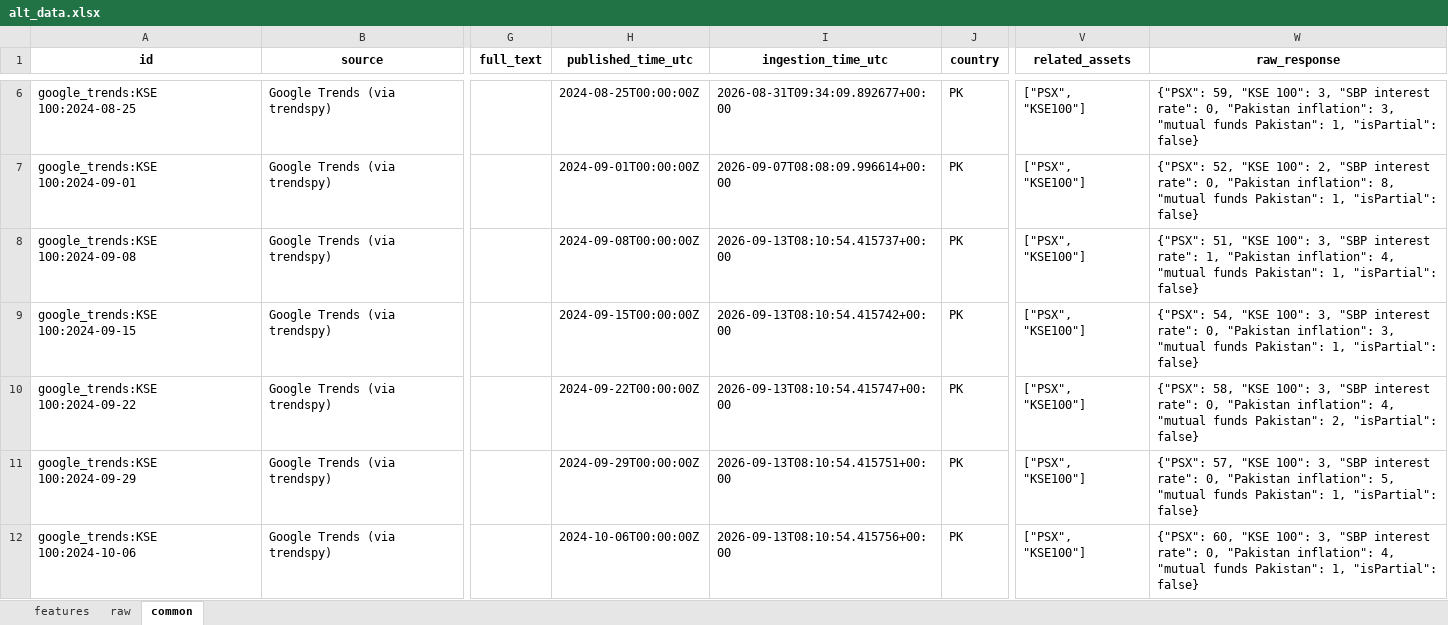
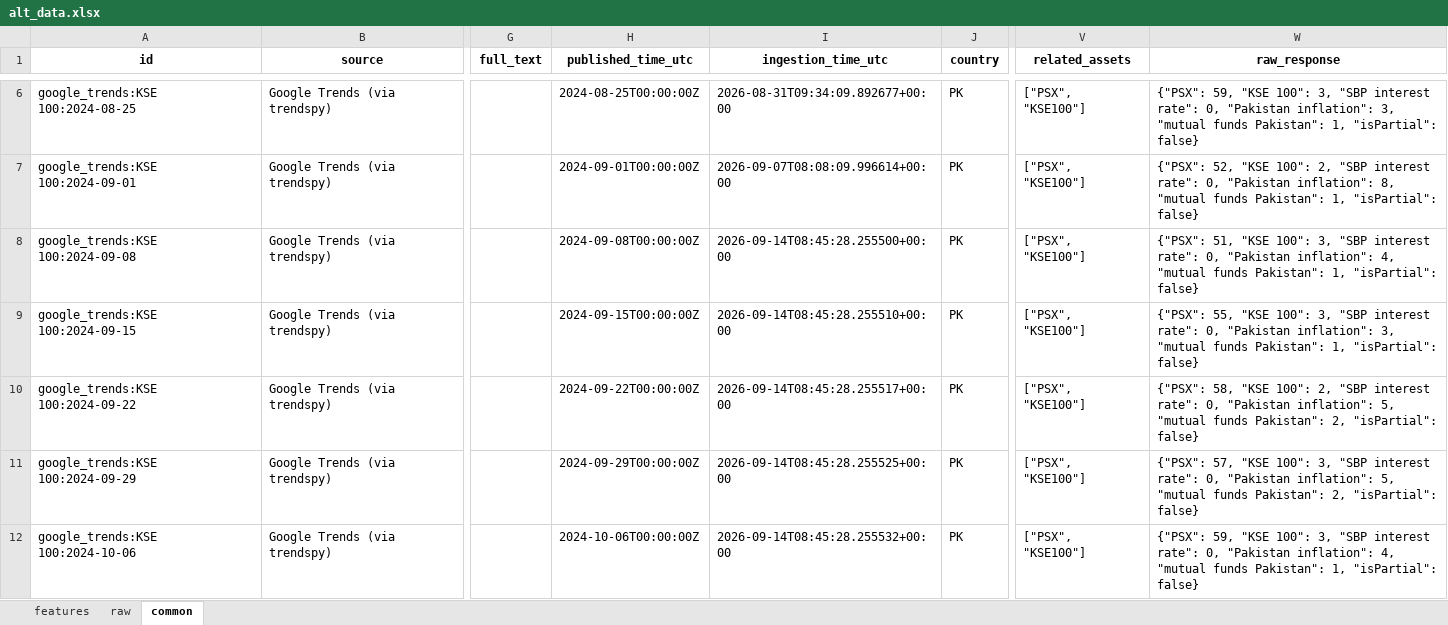
Before and after one commit to Alphaworkss/Fund-Forge, an Excel workbook: Google_Trends_Pipeline/alt_data.xlsx, sheet common, drawn as a sheet; only a part is shown, gaps mark what is left out; values as stored, in another font and other column widths than the file's, no borders; the diff covers the shown part only; the diff names each change by its address in the sheet, - before the commit and + after, or states it on an @@ line.

```diff
--- a/Google_Trends_Pipeline/alt_data.xlsx (sheet common)
+++ b/Google_Trends_Pipeline/alt_data.xlsx (sheet common)
-I8 (ingestion_time_utc): 2026-09-13T08:10:54.415737+00:00
+I8 (ingestion_time_utc): 2026-09-14T08:45:28.255500+00:00
-W8 (raw_response): …interest rate": 1, "Pakistan inflation":…
+W8 (raw_response): …interest rate": 0, "Pakistan inflation":…
-I9 (ingestion_time_utc): 2026-09-13T08:10:54.415742+00:00
+I9 (ingestion_time_utc): 2026-09-14T08:45:28.255510+00:00
-W9 (raw_response): {"PSX": 54, "KSE 100":…
+W9 (raw_response): {"PSX": 55, "KSE 100":…
-I10 (ingestion_time_utc): 2026-09-13T08:10:54.415747+00:00
+I10 (ingestion_time_utc): 2026-09-14T08:45:28.255517+00:00
-W10 (raw_response): …"KSE 100": 3, "SBP interest rate": 0, "Pakistan inflation": 4, "mutual funds…
+W10 (raw_response): …"KSE 100": 2, "SBP interest rate": 0, "Pakistan inflation": 5, "mutual funds…
-I11 (ingestion_time_utc): 2026-09-13T08:10:54.415751+00:00
+I11 (ingestion_time_utc): 2026-09-14T08:45:28.255525+00:00
-W11 (raw_response): …funds Pakistan": 1, "isPartial": false}
+W11 (raw_response): …funds Pakistan": 2, "isPartial": false}
-I12 (ingestion_time_utc): 2026-09-13T08:10:54.415756+00:00
+I12 (ingestion_time_utc): 2026-09-14T08:45:28.255532+00:00
-W12 (raw_response): {"PSX": 60, "KSE 100":…
+W12 (raw_response): {"PSX": 59, "KSE 100":…
```
Also changed, not shown: 920 edited cells elsewhere in this sheet, sheet features, sheet raw, 1 other file.
